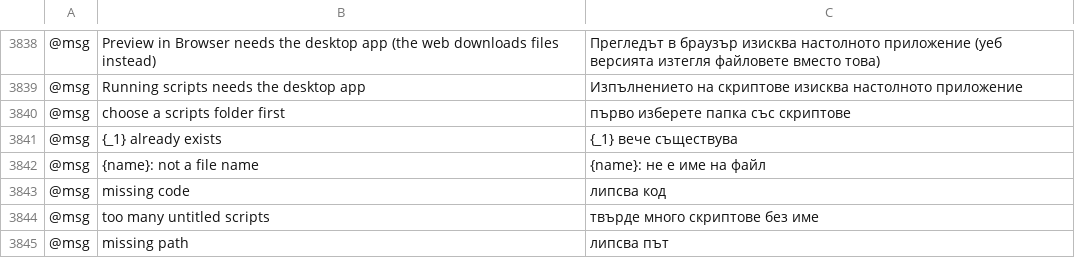
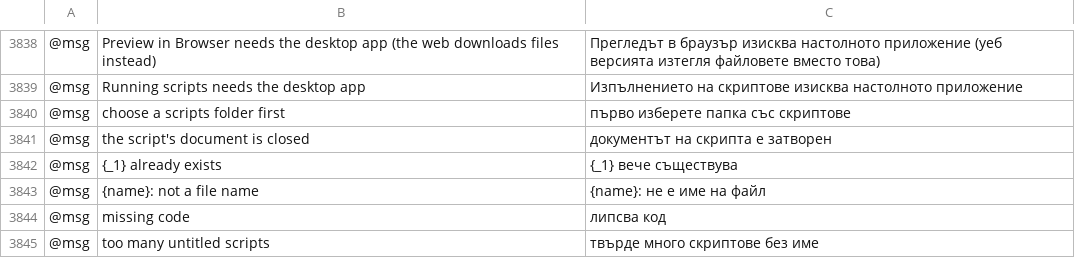
Before and after one commit to lehni/scriptographer-vectorcraft, a TSV file: crates/ui-egui/src/i18n/bg.tsv, drawn as a sheet; only a part is shown, gaps mark what is left out; the shorter side is filled out with more unchanged rows; the diff names each change by its address in the sheet, - before the commit and + after, or states it on an @@ line.

```diff
--- a/crates/ui-egui/src/i18n/bg.tsv
+++ b/crates/ui-egui/src/i18n/bg.tsv
+row 3841: @msg | the script's document is closed | документът на скрипта е затворен
```
Also changed, not shown: crates/ui-egui/src/i18n/el.tsv, crates/ui-egui/src/i18n/ja.tsv, 27 other files.
